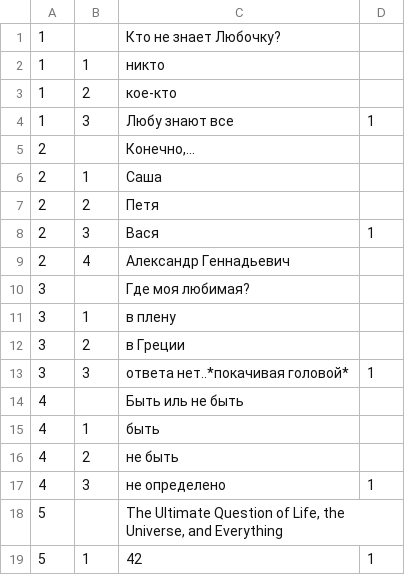
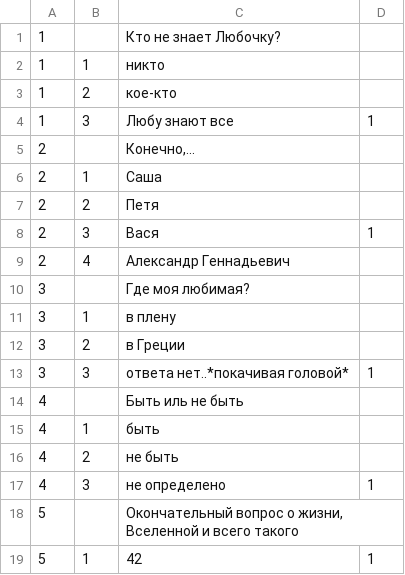
Before and after one commit to ezikvice/otus_spring, a CSV file: homework1/src/main/resources/questions.csv, drawn as a sheet.

Commit message:
i18n through ResourceBundle

```diff
--- a/homework1/src/main/resources/questions.csv
+++ b/homework1/src/main/resources/questions.csv
@@ -17,3 +17,3 @@
 4;3;не определено;1
-5;;The Ultimate Question of Life, the Universe, and Everything;
+5;;Окончательный вопрос о жизни, Вселенной и всего такого;
 5;1;42;1
```
Also changed, not shown: 4 other files.
